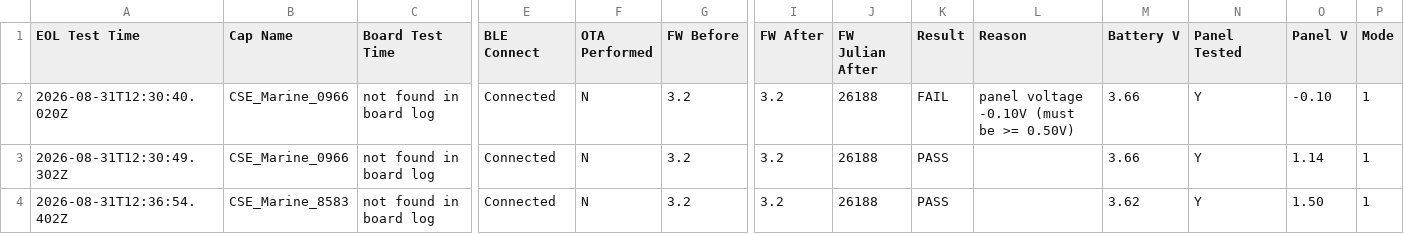
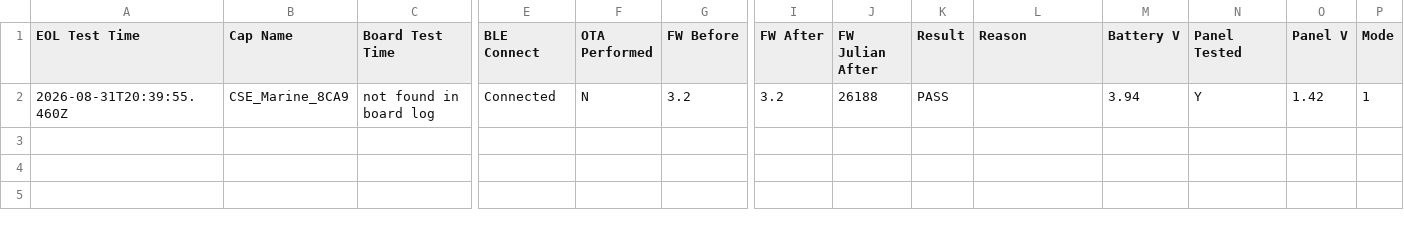
Before and after one commit to gmiedema-cse/cse-log-receiver-, a CSV file: EOL-testing/eol_test_log.csv, drawn as a sheet; only a part is shown, gaps mark what is left out; removed rows and columns are numbered as before the commit, all else as after; rows hold the shown columns only; the diff names each change by its address in the sheet, - before the commit and + after, or states it on an @@ line.

Commit message:
Update EOL test log (1 result)

```diff
--- a/EOL-testing/eol_test_log.csv
+++ b/EOL-testing/eol_test_log.csv
-row 2: 2026-08-31T12:30:40.020Z | CSE_Marine_0966 | not found in board log | Connected | N | 3.2 | 3.2 | 26188 | FAIL | panel voltage -0.10V (must be >= 0.50V) | 3.66 | Y | -0.10 | 1
-A2 (EOL Test Time): 2026-08-31T12:30:49.302Z
+A2 (EOL Test Time): 2026-08-31T20:39:55.460Z
-B2 (Cap Name): CSE_Marine_0966
+B2 (Cap Name): CSE_Marine_8CA9
-M2 (Battery V): 3.66
+M2 (Battery V): 3.94
-O2 (Panel V): 1.14
+O2 (Panel V): 1.42
-row 4: 2026-08-31T12:36:54.402Z | CSE_Marine_8583 | not found in board log | Connected | N | 3.2 | 3.2 | 26188 | PASS |  | 3.62 | Y | 1.50 | 1
```
